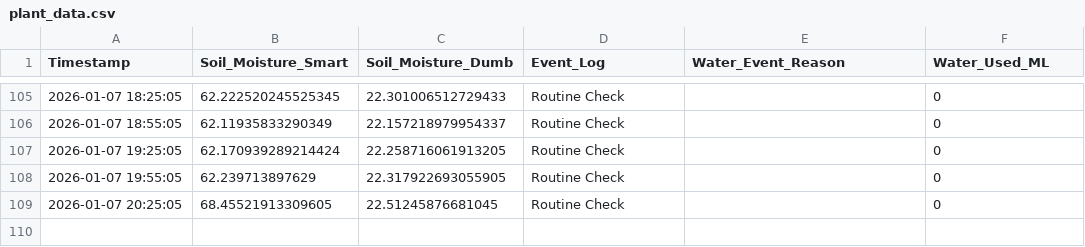
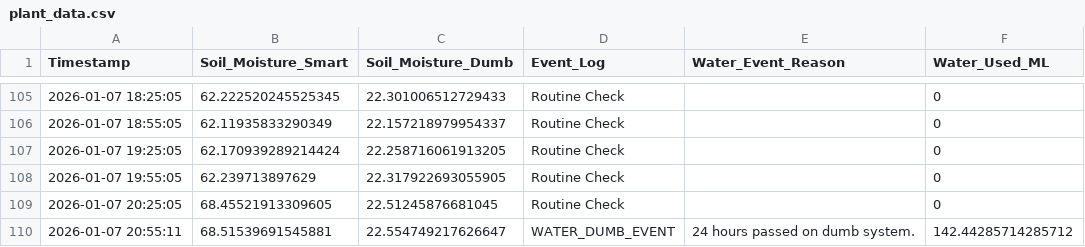
Before and after one commit to coder11v/sciencefairsoil, a CSV file: main/out/plant_data.csv, drawn as a sheet; only a part is shown, gaps mark what is left out; the diff names each change by its address in the sheet, - before the commit and + after, or states it on an @@ line.

```diff
--- a/main/out/plant_data.csv
+++ b/main/out/plant_data.csv
+row 110: 2026-01-07 20:55:11 | 68.51539691545881 | 22.554749217626647 | WATER_DUMB_EVENT | 24 hours passed on dumb system. | 142.44285714285712
```
Also changed, not shown: 3 other files.
